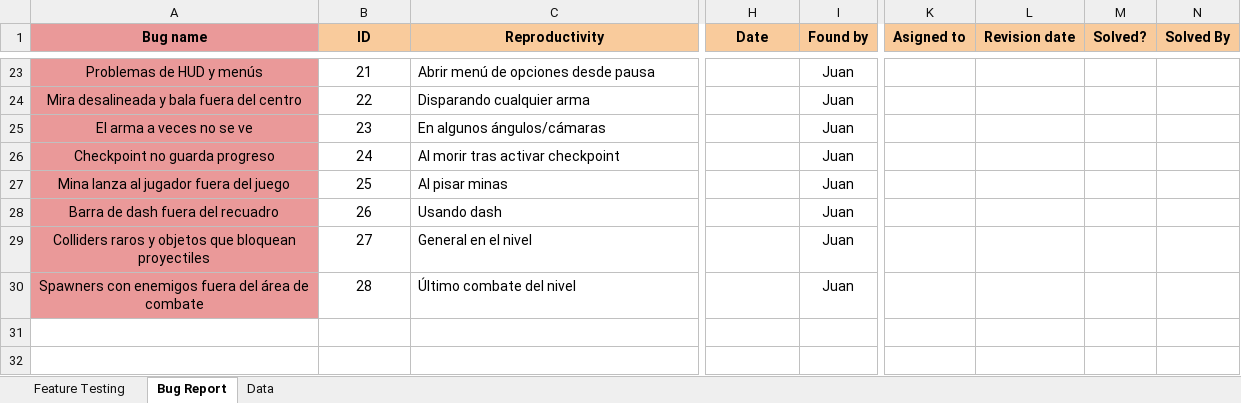
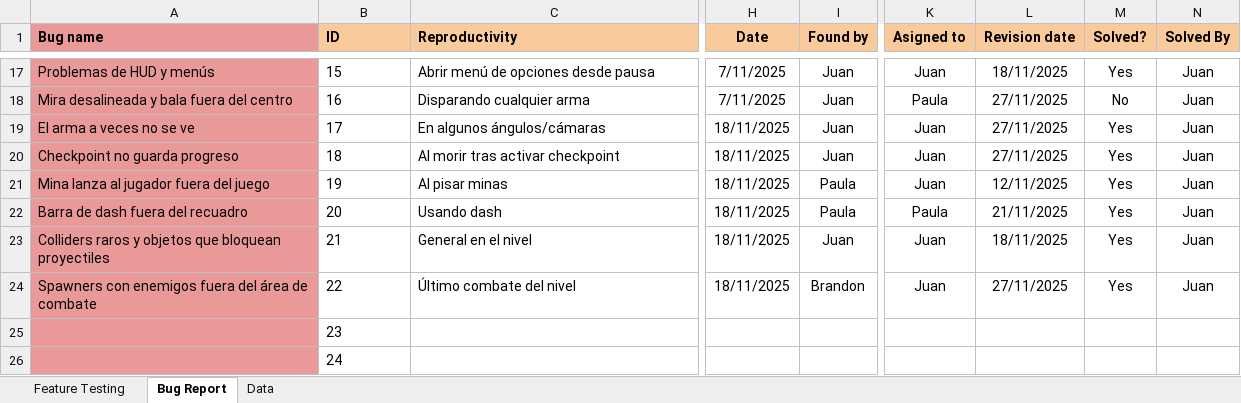
Before and after one commit to JuanSanabria55822013/BloodSteelRepositorio, an Excel workbook: BloodSteel/Documentos/Formato QA.xlsx, sheet Bug Report, drawn as a sheet; only a part is shown, gaps mark what is left out; values as stored, in another font and other column widths than the file's, no borders; charts and pictures not drawn; addresses are those after the commit; rows hold the shown columns only; the diff covers the shown part only; the diff names each change by its address in the sheet, - before the commit and + after, or states it on an @@ line.

```diff
--- a/BloodSteel/Documentos/Formato QA.xlsx (sheet Bug Report)
+++ b/BloodSteel/Documentos/Formato QA.xlsx (sheet Bug Report)
-A1:C1 alignment: center
+A1:C1 alignment: left
-A17:B24 alignment: center
+A17:B24 alignment: left
-B17 (ID): 21
+B17 (ID): 15
-H17:H18 (Date): (empty)
+H17:H18 (Date): 7/11/2025
-K17 (Asigned to): (empty)
+K17 (Asigned to): Juan
-L17 (Revision date): (empty)
+L17 (Revision date): 18/11/2025
-M17 (Solved?): (empty)
+M17 (Solved?): Yes
-N17:N24 (Solved By): (empty)
+N17:N24 (Solved By): Juan
-B18 (ID): 22
+B18 (ID): 16
-K18 (Asigned to): (empty)
+K18 (Asigned to): Paula
-L18:L20 (Revision date): (empty)
+L18:L20 (Revision date): 27/11/2025
-M18 (Solved?): (empty)
+M18 (Solved?): No
-B19 (ID): 23
+B19 (ID): 17
-H19:H24 (Date): (empty)
+H19:H24 (Date): 18/11/2025
-K19:K21 (Asigned to): (empty)
+K19:K21 (Asigned to): Juan
-M19:M24 (Solved?): (empty)
+M19:M24 (Solved?): Yes
-B20 (ID): 24
+B20 (ID): 18
-B21 (ID): 25
+B21 (ID): 19
-I21:I22 (Found by): Juan
+I21:I22 (Found by): Paula
-L21 (Revision date): (empty)
+L21 (Revision date): 12/11/2025
-B22 (ID): 26
+B22 (ID): 20
-K22 (Asigned to): (empty)
+K22 (Asigned to): Paula
-L22 (Revision date): (empty)
+L22 (Revision date): 21/11/2025
-B23 (ID): 27
+B23 (ID): 21
-K23:K24 (Asigned to): (empty)
+K23:K24 (Asigned to): Juan
-L23 (Revision date): (empty)
+L23 (Revision date): 18/11/2025
-B24 (ID): 28
+B24 (ID): 22
-I24 (Found by): Juan
+I24 (Found by): Brandon
-L24 (Revision date): (empty)
+L24 (Revision date): 27/11/2025
+row 25:  | 23
+row 26:  | 24
```
Also changed, not shown: 6 removed rows, 86 edited cells and cell formats elsewhere in this sheet, sheet Feature Testing, 10 other files.
